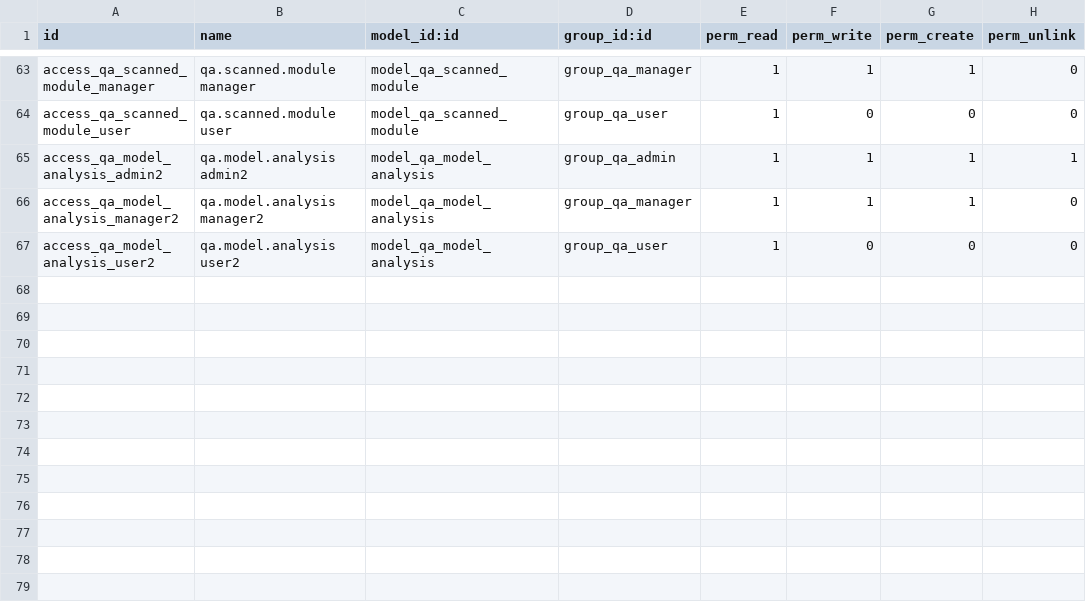
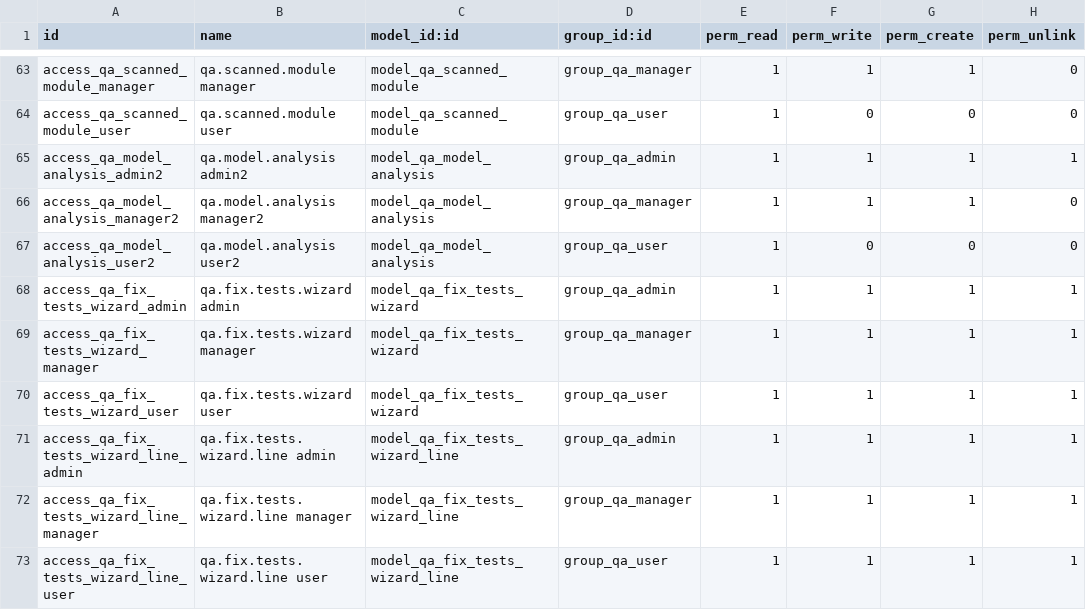
Before and after one commit to odoo247/QATest, a CSV file: security/ir.model.access.csv, drawn as a sheet; only a part is shown, gaps mark what is left out.

```diff
--- a/security/ir.model.access.csv
+++ b/security/ir.model.access.csv
@@ -67 +67,7 @@ access_qa_model_analysis_manager2,qa.model.analysis manager2,model_qa_model_anal
 access_qa_model_analysis_user2,qa.model.analysis user2,model_qa_model_analysis,group_qa_user,1,0,0,0
+access_qa_fix_tests_wizard_admin,qa.fix.tests.wizard admin,model_qa_fix_tests_wizard,group_qa_admin,1,1,1,1
+access_qa_fix_tests_wizard_manager,qa.fix.tests.wizard manager,model_qa_fix_tests_wizard,group_qa_manager,1,1,1,1
+access_qa_fix_tests_wizard_user,qa.fix.tests.wizard user,model_qa_fix_tests_wizard,group_qa_user,1,1,1,1
+access_qa_fix_tests_wizard_line_admin,qa.fix.tests.wizard.line admin,model_qa_fix_tests_wizard_line,group_qa_admin,1,1,1,1
+access_qa_fix_tests_wizard_line_manager,qa.fix.tests.wizard.line manager,model_qa_fix_tests_wizard_line,group_qa_manager,1,1,1,1
+access_qa_fix_tests_wizard_line_user,qa.fix.tests.wizard.line user,model_qa_fix_tests_wizard_line,group_qa_user,1,1,1,1
```
Also changed, not shown: 7 other files.
